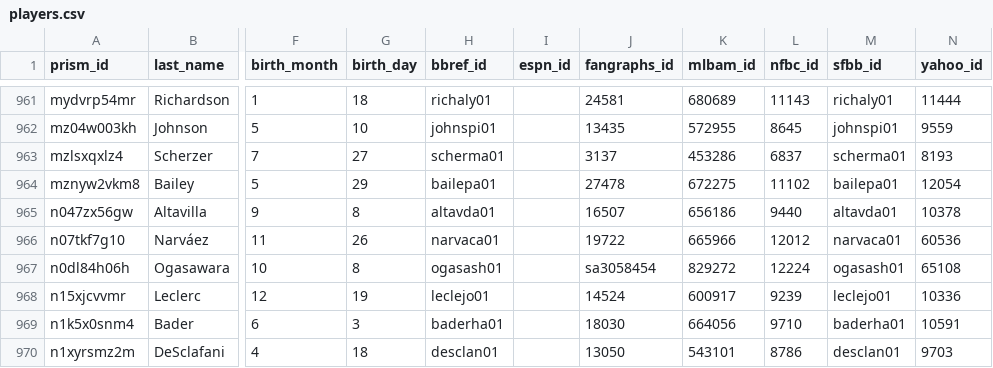
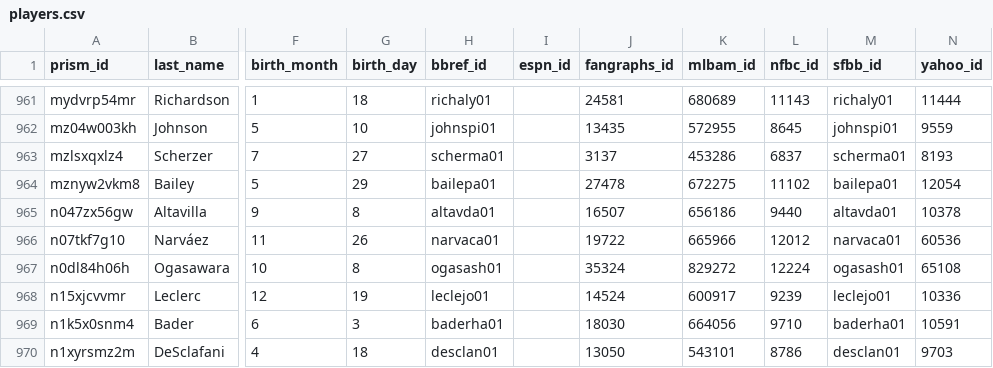
Before and after one commit to StatsVine/prism-crosswalk-data, a CSV file: data/mlb/players.csv, drawn as a sheet; only a part is shown, gaps mark what is left out; the diff names each change by its address in the sheet, - before the commit and + after, or states it on an @@ line.

Commit message:
Add Ogasawara, Shinnosuke (fixes #179)

```diff
--- a/data/mlb/players.csv
+++ b/data/mlb/players.csv
-J967 (fangraphs_id): sa3058454
+J967 (fangraphs_id): 35324
```
